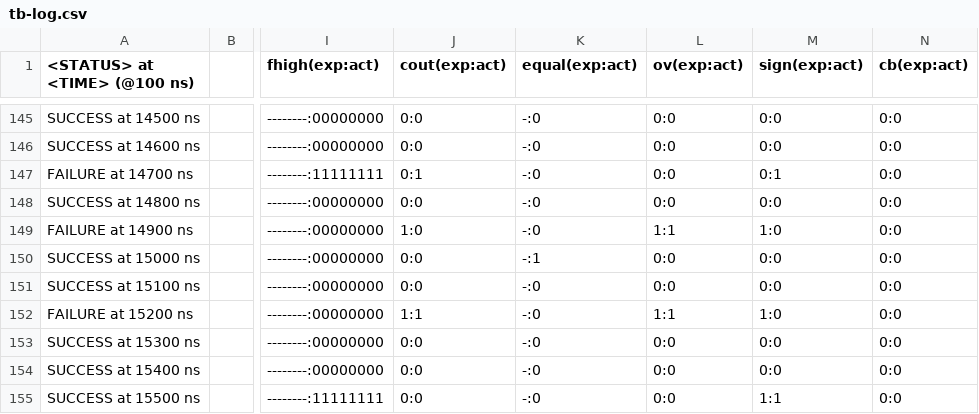
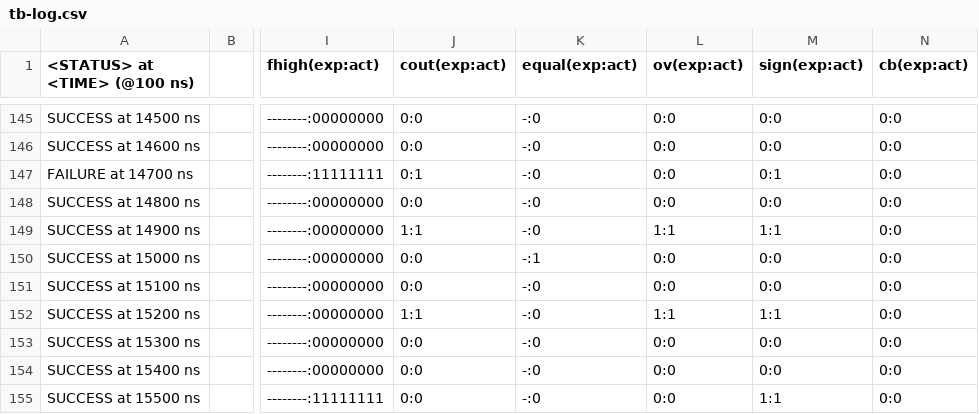
Before and after one commit to frederik-hoeft/fhdw-vhdl-alu-can, a CSV file: src/alu/tb-log.csv, drawn as a sheet; only a part is shown, gaps mark what is left out; the diff covers the shown part only; the diff names each change by its address in the sheet, - before the commit and + after, or states it on an @@ line.

```diff
--- a/src/alu/tb-log.csv
+++ b/src/alu/tb-log.csv
-A149 (<STATUS> at <TIME> (@100 ns)): FAILURE at 14900 ns
+A149 (<STATUS> at <TIME> (@100 ns)): SUCCESS at 14900 ns
-J149 (cout(exp:act)): 1:0
+J149 (cout(exp:act)): 1:1
-M149 (sign(exp:act)): 1:0
+M149 (sign(exp:act)): 1:1
-A152 (<STATUS> at <TIME> (@100 ns)): FAILURE at 15200 ns
+A152 (<STATUS> at <TIME> (@100 ns)): SUCCESS at 15200 ns
-M152 (sign(exp:act)): 1:0
+M152 (sign(exp:act)): 1:1
```
Also changed, not shown: 46 edited cells elsewhere in this file, 2 other files.
